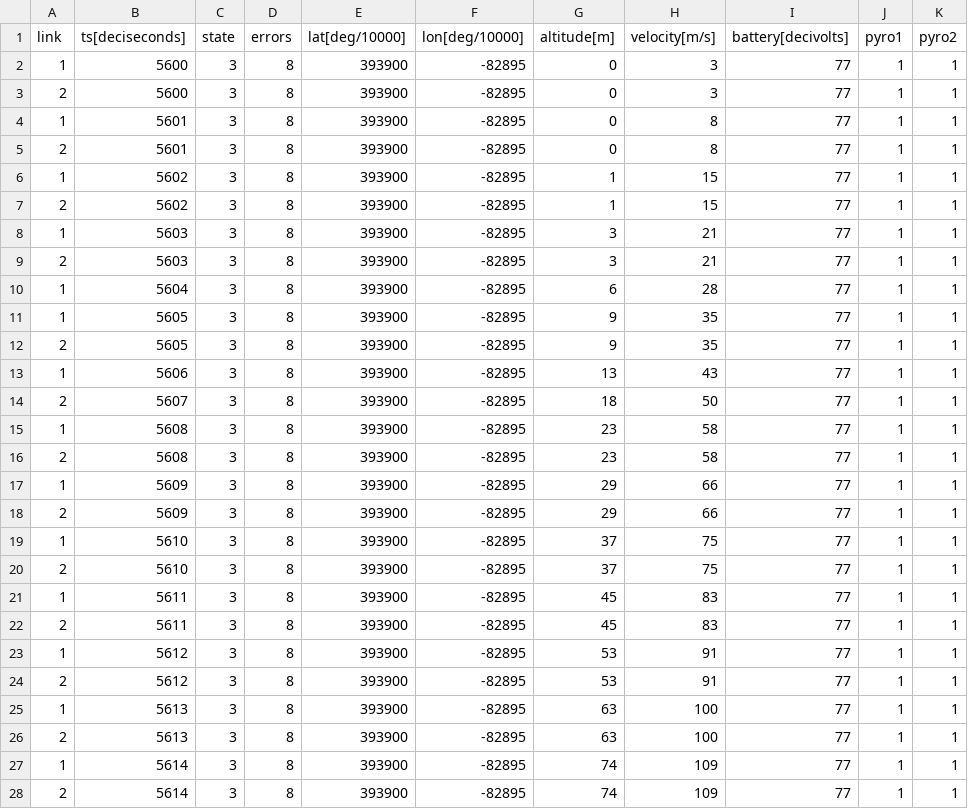
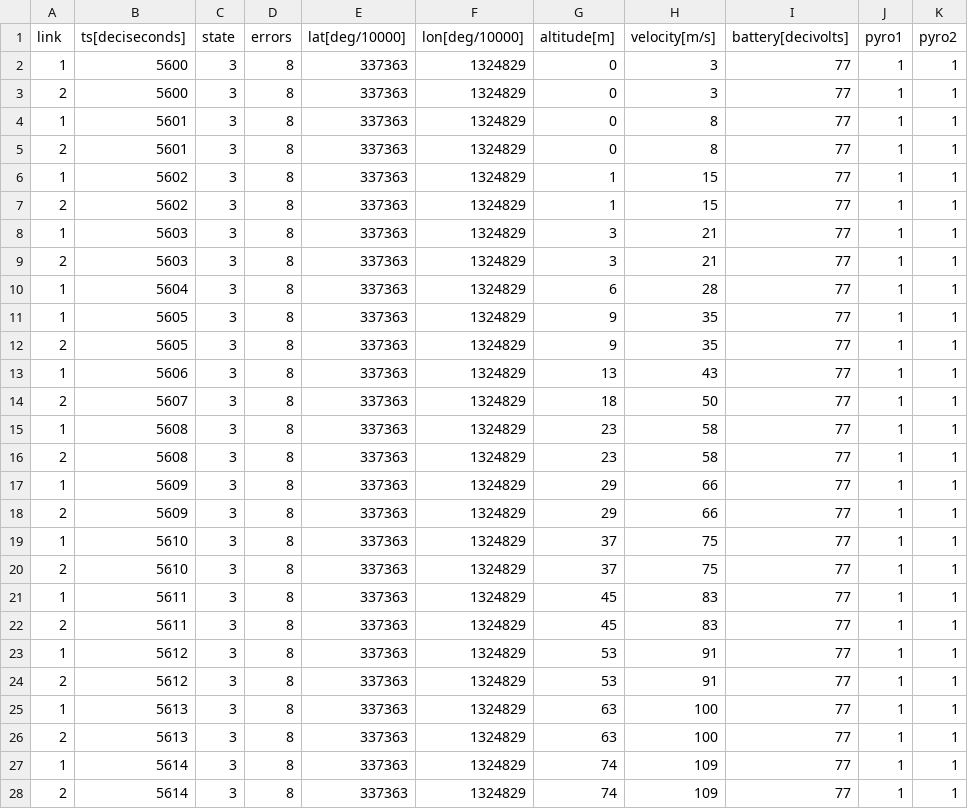
Before and after one commit to catsystems/cats-embedded, a CSV file: ground_station/simulator/web/demo-logs/log_001.csv, drawn as a sheet; only a part is shown; the diff covers the shown part only.

```diff
--- a/ground_station/simulator/web/demo-logs/log_001.csv
+++ b/ground_station/simulator/web/demo-logs/log_001.csv
@@ -1,28 +1,28 @@
 link,ts[deciseconds],state,errors,lat[deg/10000],lon[deg/10000],altitude[m],velocity[m/s],battery[decivolts],pyro1,pyro2
-1,5600,3,8,393900,-82895,0,3,77,1,1
-2,5600,3,8,393900,-82895,0,3,77,1,1
-1,5601,3,8,393900,-82895,0,8,77,1,1
-2,5601,3,8,393900,-82895,0,8,77,1,1
-1,5602,3,8,393900,-82895,1,15,77,1,1
-2,5602,3,8,393900,-82895,1,15,77,1,1
-1,5603,3,8,393900,-82895,3,21,77,1,1
-2,5603,3,8,393900,-82895,3,21,77,1,1
-1,5604,3,8,393900,-82895,6,28,77,1,1
-1,5605,3,8,393900,-82895,9,35,77,1,1
-2,5605,3,8,393900,-82895,9,35,77,1,1
-1,5606,3,8,393900,-82895,13,43,77,1,1
-2,5607,3,8,393900,-82895,18,50,77,1,1
-1,5608,3,8,393900,-82895,23,58,77,1,1
-2,5608,3,8,393900,-82895,23,58,77,1,1
-1,5609,3,8,393900,-82895,29,66,77,1,1
-2,5609,3,8,393900,-82895,29,66,77,1,1
-1,5610,3,8,393900,-82895,37,75,77,1,1
-2,5610,3,8,393900,-82895,37,75,77,1,1
-1,5611,3,8,393900,-82895,45,83,77,1,1
-2,5611,3,8,393900,-82895,45,83,77,1,1
-1,5612,3,8,393900,-82895,53,91,77,1,1
-2,5612,3,8,393900,-82895,53,91,77,1,1
-1,5613,3,8,393900,-82895,63,100,77,1,1
-2,5613,3,8,393900,-82895,63,100,77,1,1
-1,5614,3,8,393900,-82895,74,109,77,1,1
-2,5614,3,8,393900,-82895,74,109,77,1,1
+1,5600,3,8,337363,1324829,0,3,77,1,1
+2,5600,3,8,337363,1324829,0,3,77,1,1
+1,5601,3,8,337363,1324829,0,8,77,1,1
+2,5601,3,8,337363,1324829,0,8,77,1,1
+1,5602,3,8,337363,1324829,1,15,77,1,1
+2,5602,3,8,337363,1324829,1,15,77,1,1
+1,5603,3,8,337363,1324829,3,21,77,1,1
+2,5603,3,8,337363,1324829,3,21,77,1,1
+1,5604,3,8,337363,1324829,6,28,77,1,1
+1,5605,3,8,337363,1324829,9,35,77,1,1
+2,5605,3,8,337363,1324829,9,35,77,1,1
+1,5606,3,8,337363,1324829,13,43,77,1,1
+2,5607,3,8,337363,1324829,18,50,77,1,1
+1,5608,3,8,337363,1324829,23,58,77,1,1
+2,5608,3,8,337363,1324829,23,58,77,1,1
+1,5609,3,8,337363,1324829,29,66,77,1,1
+2,5609,3,8,337363,1324829,29,66,77,1,1
+1,5610,3,8,337363,1324829,37,75,77,1,1
+2,5610,3,8,337363,1324829,37,75,77,1,1
+1,5611,3,8,337363,1324829,45,83,77,1,1
+2,5611,3,8,337363,1324829,45,83,77,1,1
+1,5612,3,8,337363,1324829,53,91,77,1,1
+2,5612,3,8,337363,1324829,53,91,77,1,1
+1,5613,3,8,337363,1324829,63,100,77,1,1
+2,5613,3,8,337363,1324829,63,100,77,1,1
+1,5614,3,8,337363,1324829,74,109,77,1,1
+2,5614,3,8,337363,1324829,74,109,77,1,1
```
Also changed, not shown: 26 edited cells elsewhere in this file, ground_station/simulator/scenarios/sample-log.csv, ground_station/simulator/web/demo-logs/log_002.csv, 28 other files.
